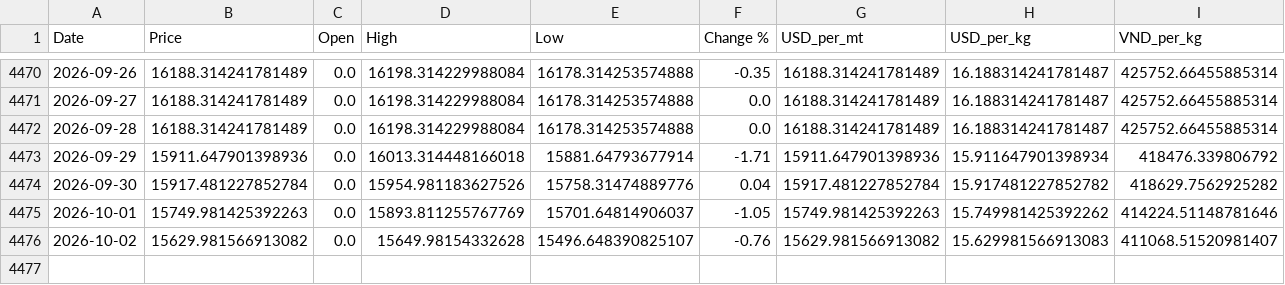
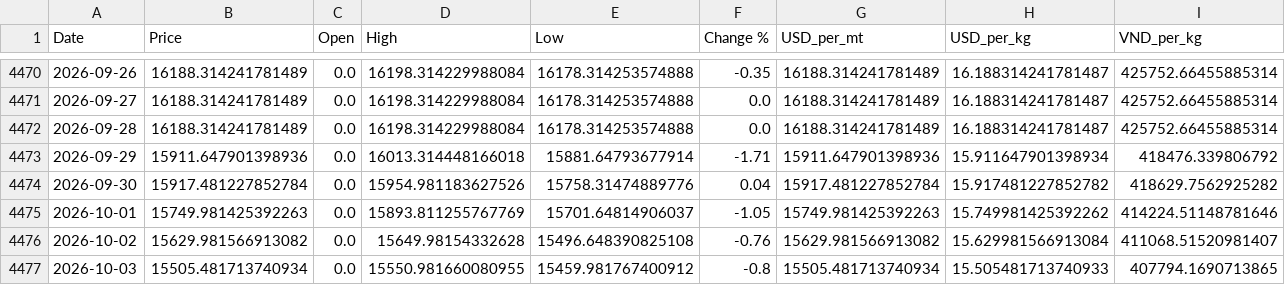
Before and after one commit to jackoer-pro/Metal_tracker, a CSV file: data/nickel_clean.csv, drawn as a sheet; only a part is shown, gaps mark what is left out.

Commit message:
Auto-update: 2026-10-03 — $15.51/kg

```diff
--- a/data/nickel_clean.csv
+++ b/data/nickel_clean.csv
@@ -4475,2 +4475,3 @@ Date,Price,Open,High,Low,Change %,USD_per_mt,USD_per_kg,VND_per_kg
 2026-10-01,15749.981425392263,0.0,15893.811255767769,15701.64814906037,-1.05,15749.981425392263,15.749981425392262,414224.51148781646
-2026-10-02,15629.981566913082,0.0,15649.98154332628,15496.648390825107,-0.76,15629.981566913082,15.629981566913083,411068.51520981407
+2026-10-02,15629.981566913082,0.0,15649.98154332628,15496.648390825108,-0.76,15629.981566913082,15.629981566913084,411068.51520981407
+2026-10-03,15505.481713740934,0.0,15550.981660080955,15459.981767400912,-0.8,15505.481713740934,15.505481713740933,407794.1690713865
```
